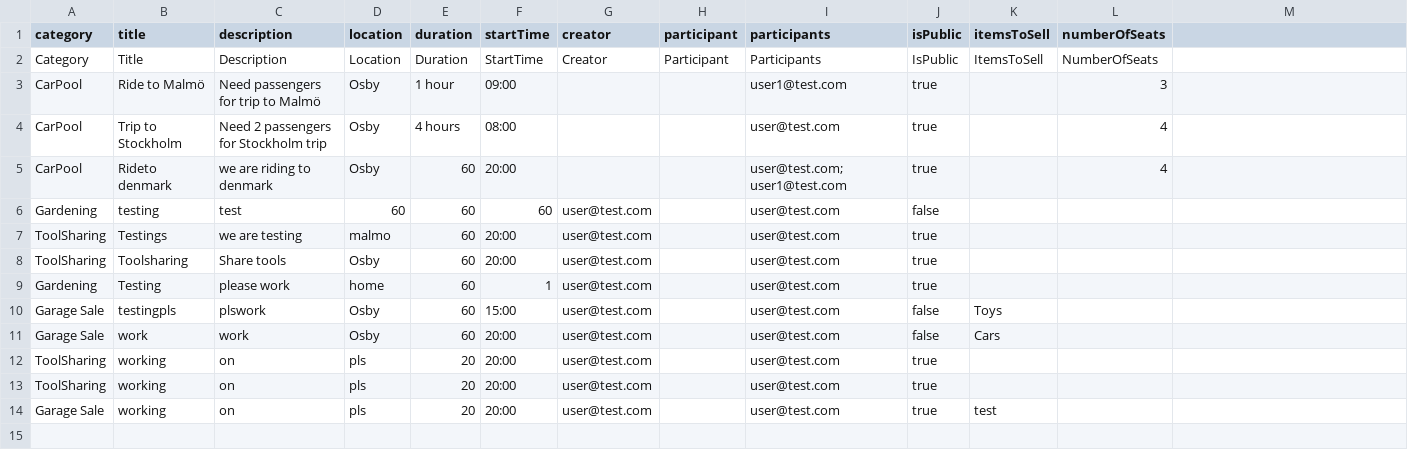
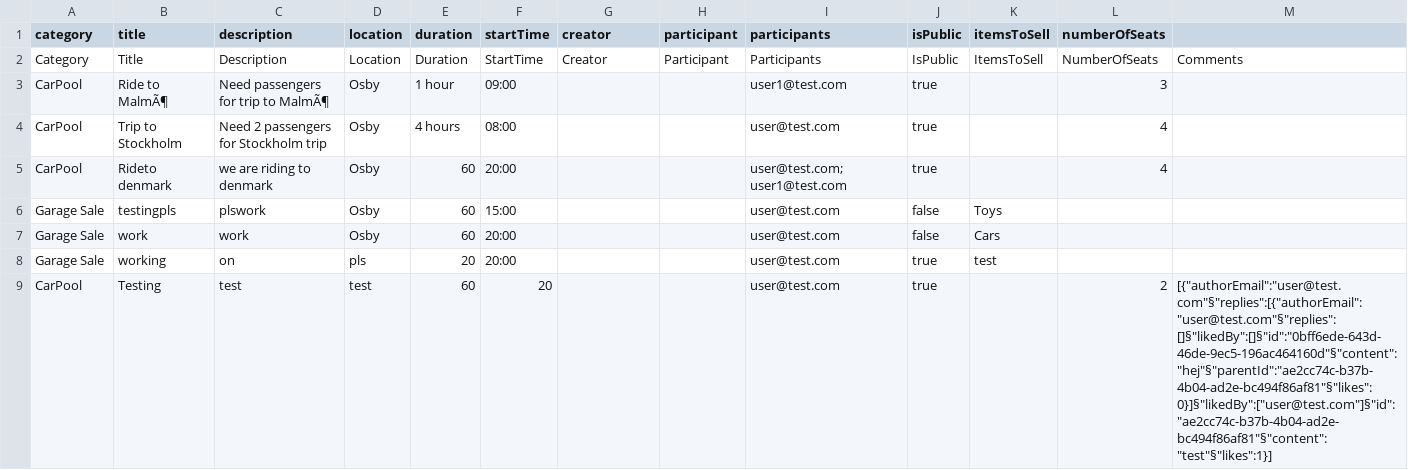
Before and after one commit to qqequalstears/LocalZeroToLocalHero, a CSV file: src/main/java/Server/fileStorage/activeIntiative.csv, drawn as a sheet; removed rows and columns are numbered as before the commit, all else as after; the diff names each change by its address in the sheet, - before the commit and + after, or states it on an @@ line.

```diff
--- a/src/main/java/Server/fileStorage/activeIntiative.csv
+++ b/src/main/java/Server/fileStorage/activeIntiative.csv
-M2: (empty)
+M2: Comments
-B3 (title): Ride to Malmö
+B3 (title): Ride to MalmÃ¶
-C3 (description): Need passengers for trip to Malmö
+C3 (description): Need passengers for trip to MalmÃ¶
-row 6: Gardening | testing | test | 60 | 60 | 60 | user@test.com |  | user@test.com | false
-row 7: ToolSharing | Testings | we are testing | malmo | 60 | 20:00 | user@test.com |  | user@test.com | true
-row 8: ToolSharing | Toolsharing | Share tools | Osby | 60 | 20:00 | user@test.com |  | user@test.com | true
-row 9: Gardening | Testing | please work | home | 60 | 1 | user@test.com |  | user@test.com | true
-G6:G7 (creator): user@test.com
+G6:G7 (creator): (empty)
-row 12: ToolSharing | working | on | pls | 20 | 20:00 | user@test.com |  | user@test.com | true
-row 13: ToolSharing | working | on | pls | 20 | 20:00 | user@test.com |  | user@test.com | true
-G8 (creator): user@test.com
+G8 (creator): (empty)
+row 9: CarPool | Testing | test | test | 60 | 20 |  |  | user@test.com | true |  | 2 | [{"authorEmail":"user@test.com"§"replies":[{"authorEmail":"user@test.com"§"replies":[]§"likedBy":[]§"id":"0bff6ede-643d-46de-9ec5-196ac464160d"§"content":"hej"§"parentId":"ae2cc74c-b37b-4b04-ad2e-bc494f86af81"§"likes":0}]§"likedBy":["user@test.com"]§"id":"ae2cc74c-b37b-4b04-ad2e-bc494f86af81"§"content":"test"§"likes":1}]
```
Also changed, not shown: src/main/java/Server/fileStorage/achievements.csv, 8 other files.
